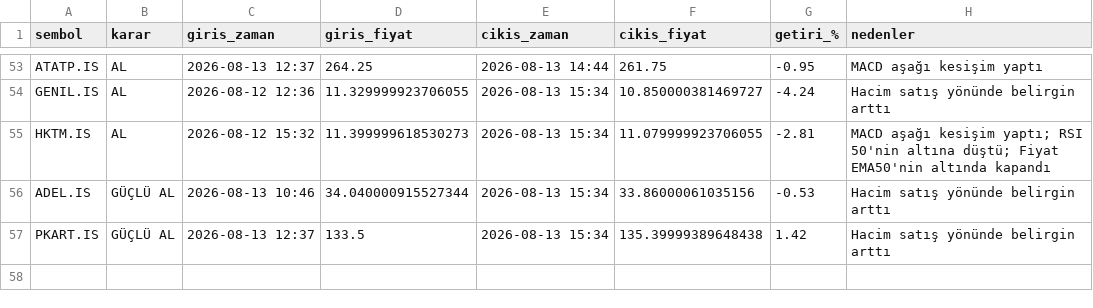
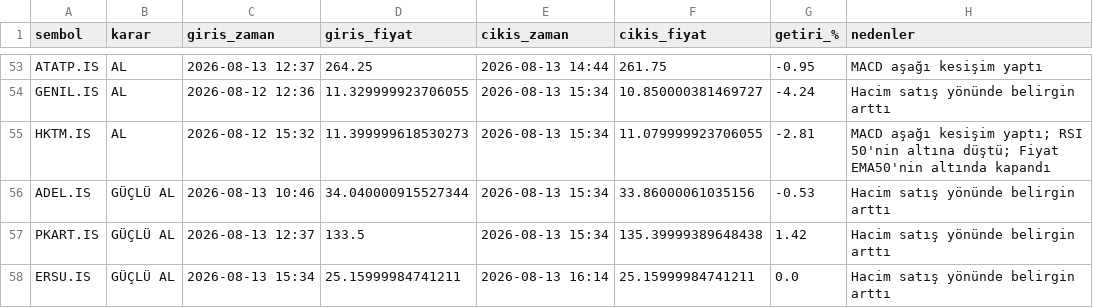
Before and after one commit to cotanakosmanbeyaz-droid/Hisse_arama, a CSV file: islem_gecmisi.csv, drawn as a sheet; only a part is shown, gaps mark what is left out.

```diff
--- a/islem_gecmisi.csv
+++ b/islem_gecmisi.csv
@@ -57 +57,2 @@ ADEL.IS,GÜÇLÜ AL,2026-08-13 10:46,34.040000915527344,2026-08-13 15:34,33.8600
 PKART.IS,GÜÇLÜ AL,2026-08-13 12:37,133.5,2026-08-13 15:34,135.39999389648438,1.42,Hacim satış yönünde belirgin arttı
+ERSU.IS,GÜÇLÜ AL,2026-08-13 15:34,25.15999984741211,2026-08-13 16:14,25.15999984741211,0.0,Hacim satış yönünde belirgin arttı
```
Also changed, not shown: 1 other file.
